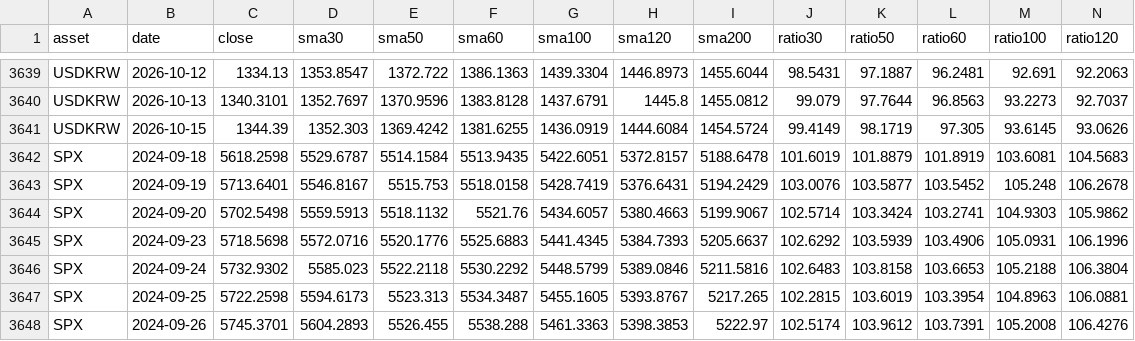
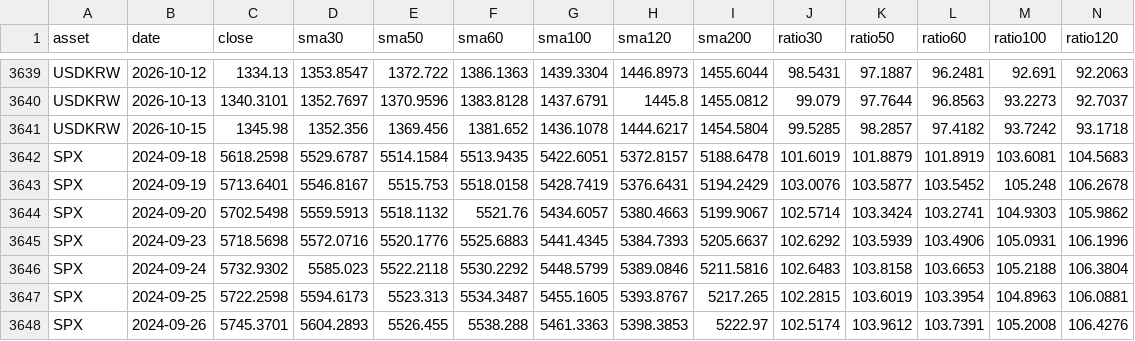
Before and after one commit to JungMin-4287/global-macro-korea-regime-dashboard, a CSV file: docs/data/market_history.csv, drawn as a sheet; only a part is shown, gaps mark what is left out; the diff covers the shown part only; the diff names each change by its address in the sheet, - before the commit and + after, or states it on an @@ line.

```diff
--- a/docs/data/market_history.csv
+++ b/docs/data/market_history.csv
-C3641 (close): 1344.39
+C3641 (close): 1345.98
-D3641 (sma30): 1352.303
+D3641 (sma30): 1352.356
-E3641 (sma50): 1369.4242
+E3641 (sma50): 1369.456
-F3641 (sma60): 1381.6255
+F3641 (sma60): 1381.652
-G3641 (sma100): 1436.0919
+G3641 (sma100): 1436.1078
-H3641 (sma120): 1444.6084
+H3641 (sma120): 1444.6217
-I3641 (sma200): 1454.5724
+I3641 (sma200): 1454.5804
-J3641 (ratio30): 99.4149
+J3641 (ratio30): 99.5285
-K3641 (ratio50): 98.1719
+K3641 (ratio50): 98.2857
-L3641 (ratio60): 97.305
+L3641 (ratio60): 97.4182
-M3641 (ratio100): 93.6145
+M3641 (ratio100): 93.7242
-N3641 (ratio120): 93.0626
+N3641 (ratio120): 93.1718
```
Also changed, not shown: 7 edited cells elsewhere in this file, docs/data/correction_flow_map.csv, docs/data/daily_archive.csv, 4 other files.
